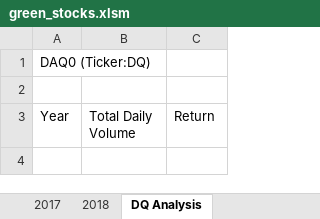
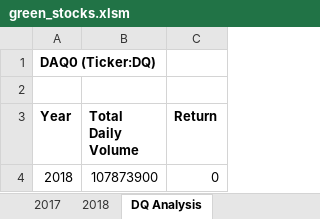
Before and after one commit to ClarkShark222/Stock-Analysis-, an Excel workbook: green_stocks.xlsm, sheet DQ Analysis, drawn as a sheet; values as stored, in another font and other column widths than the file's, no borders; the diff names each change by its address in the sheet, - before the commit and + after, or states it on an @@ line.

Commit message:
Add files via upload

```diff
--- a/green_stocks.xlsm (sheet DQ Analysis)
+++ b/green_stocks.xlsm (sheet DQ Analysis)
-A1 bold: off
+A1 bold: on
-A3:C3 bold: off
+A3:C3 bold: on
+row 4: 2018 | 107873900 | 0
```
Also changed, not shown: other sheet tabs.
